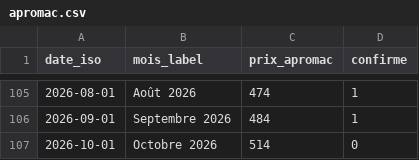
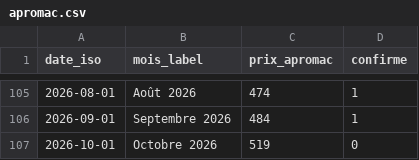
Before and after one commit to gerko-dev/azimutfinance, a CSV file: data/apromac.csv, drawn as a sheet; only a part is shown, gaps mark what is left out.

```diff
--- a/data/apromac.csv
+++ b/data/apromac.csv
@@ -106,2 +106,2 @@ date_iso;mois_label;prix_apromac;confirme
 2026-09-01;Septembre 2026;484;1
-2026-10-01;Octobre 2026;514;0
+2026-10-01;Octobre 2026;519;0
```
